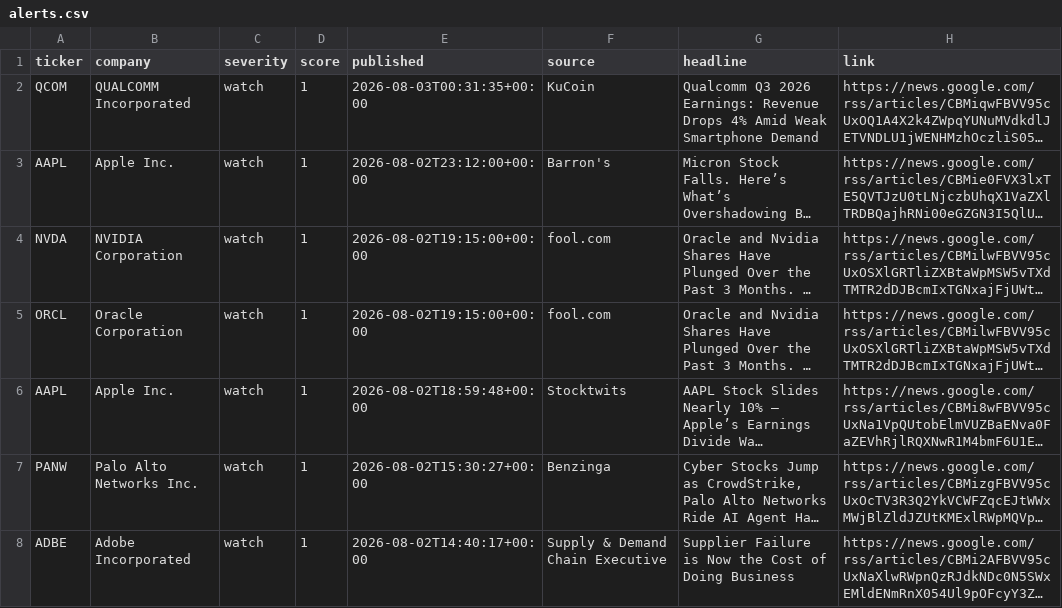
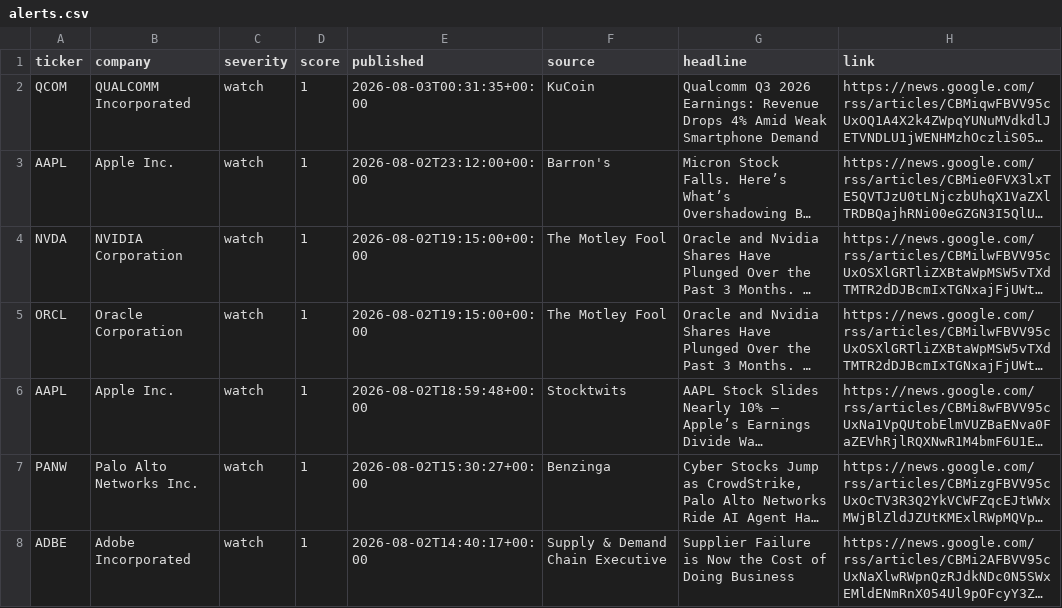
Before and after one commit to PNelsonFTP/xpnd-drudge, a CSV file: site/data/alerts.csv, drawn as a sheet; only a part is shown; long unchanged cells end in …; the diff covers the shown part only; the diff names each change by its address in the sheet, - before the commit and + after, or states it on an @@ line.

```diff
--- a/site/data/alerts.csv
+++ b/site/data/alerts.csv
-F4:F5 (source): fool.com
+F4:F5 (source): The Motley Fool
```
Also changed, not shown: 2 added rows and 2 removed rows elsewhere in this file, 2 other files.
